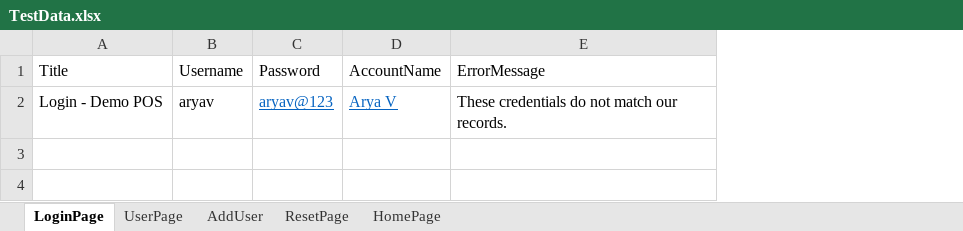
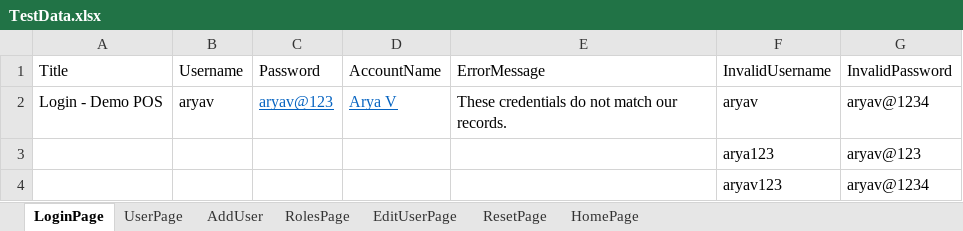
Before and after one commit to aryav123/QALegendBilling, an Excel workbook: src/main/resources/TestData.xlsx, sheet LoginPage, drawn as a sheet; values as stored, in another font and other column widths than the file's, no borders; the diff names each change by its address in the sheet, - before the commit and + after, or states it on an @@ line.

```diff
--- a/src/main/resources/TestData.xlsx (sheet LoginPage)
+++ b/src/main/resources/TestData.xlsx (sheet LoginPage)
+sheet tab: RolesPage
+sheet tab: EditUserPage
+column F (InvalidUsername), row 2: aryav
+column G (InvalidPassword), row 2: aryav@1234
+row 3:  |  |  |  |  | arya123 | aryav@123
+row 4:  |  |  |  |  | aryav123 | aryav@1234
```
Also changed, not shown: sheet AddUser, 29 other files.
